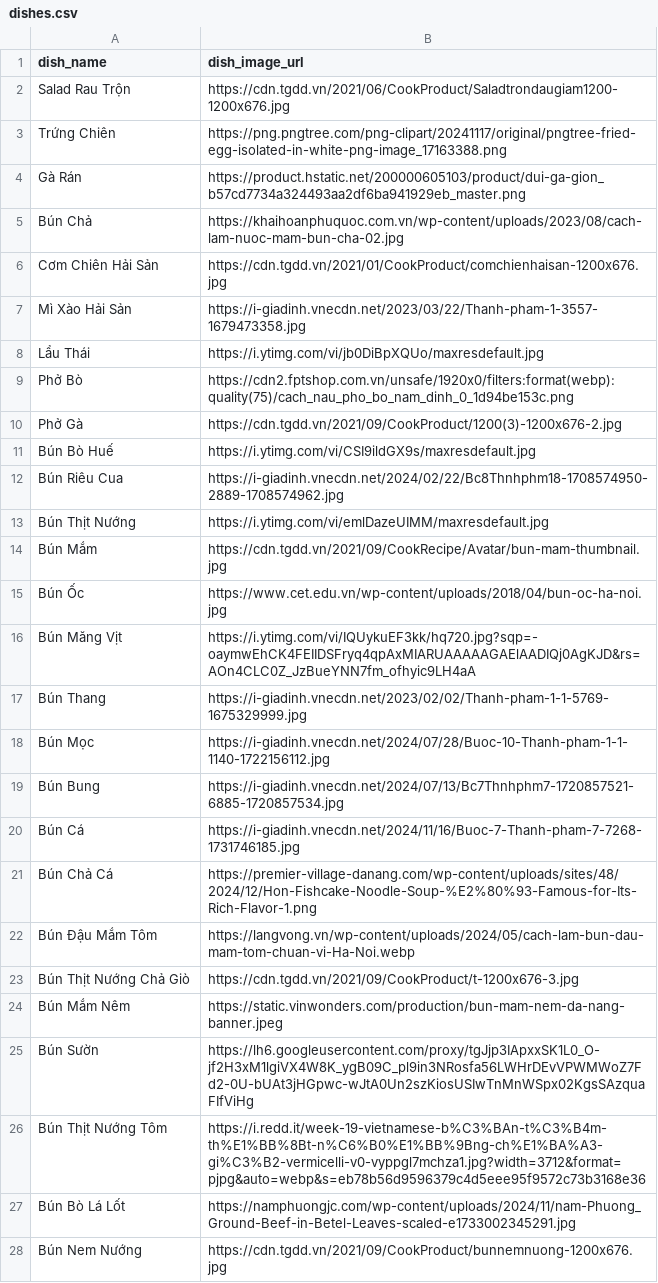
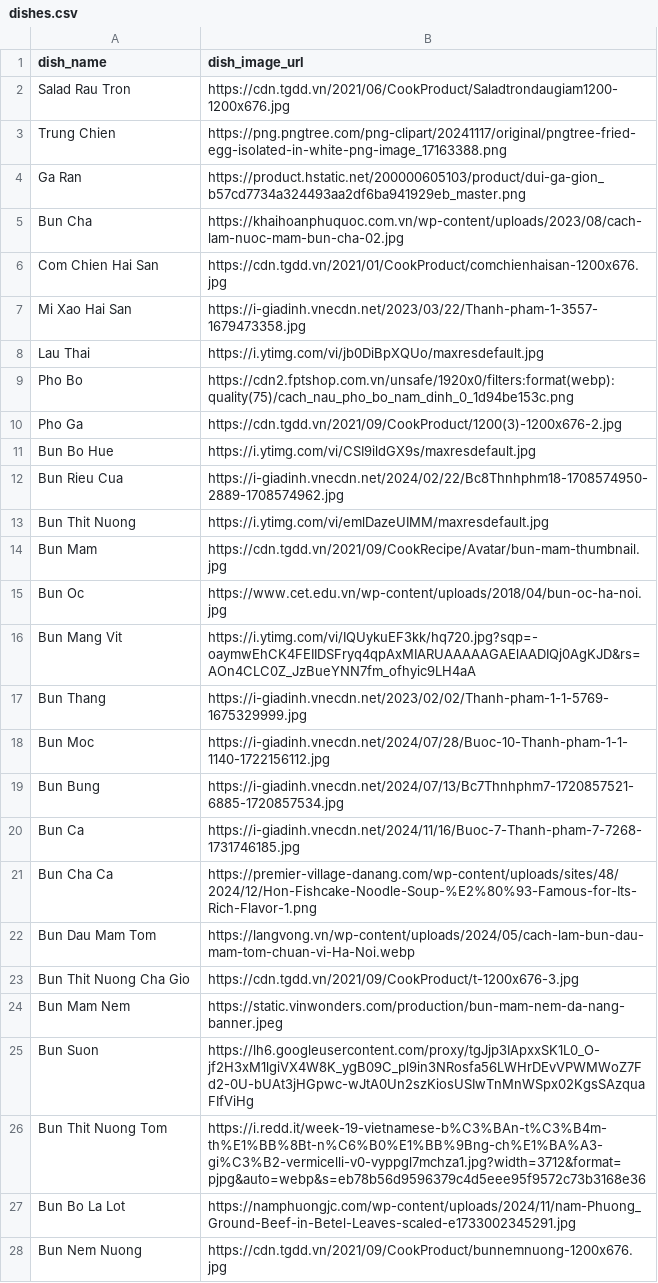
Before and after one commit to Q190504/ShowMeRecipe, a CSV file: data/dishes.csv, drawn as a sheet; only a part is shown; the diff covers the shown part only.

```diff
--- a/data/dishes.csv
+++ b/data/dishes.csv
@@ -1,28 +1,28 @@
 dish_name,dish_image_url
-Salad Rau Trộn,https://cdn.tgdd.vn/2021/06/CookProduct/Saladtrondaugiam1200-1200x676.jpg
-Trứng Chiên,https://png.pngtree.com/png-clipart/20241117/original/pngtree-fried-egg-isolated-in-white-png-image_17163388.png
-Gà Rán,https://product.hstatic.net/200000605103/product/dui-ga-gion_b57cd7734a324493aa2df6ba941929eb_master.png
-Bún Chả,https://khaihoanphuquoc.com.vn/wp-content/uploads/2023/08/cach-lam-nuoc-mam-bun-cha-02.jpg
-Cơm Chiên Hải Sản,https://cdn.tgdd.vn/2021/01/CookProduct/comchienhaisan-1200x676.jpg
-Mì Xào Hải Sản,https://i-giadinh.vnecdn.net/2023/03/22/Thanh-pham-1-3557-1679473358.jpg
-Lẩu Thái,https://i.ytimg.com/vi/jb0DiBpXQUo/maxresdefault.jpg
-Phở Bò,https://cdn2.fptshop.com.vn/unsafe/1920x0/filters:format(webp):quality(75)/cach_nau_pho_bo_nam_dinh_0_1d94be153c.png
-Phở Gà,https://cdn.tgdd.vn/2021/09/CookProduct/1200(3)-1200x676-2.jpg
-Bún Bò Huế,https://i.ytimg.com/vi/CSI9ildGX9s/maxresdefault.jpg
-Bún Riêu Cua,https://i-giadinh.vnecdn.net/2024/02/22/Bc8Thnhphm18-1708574950-2889-1708574962.jpg
-Bún Thịt Nướng,https://i.ytimg.com/vi/emlDazeUIMM/maxresdefault.jpg
-Bún Mắm,https://cdn.tgdd.vn/2021/09/CookRecipe/Avatar/bun-mam-thumbnail.jpg
-Bún Ốc,https://www.cet.edu.vn/wp-content/uploads/2018/04/bun-oc-ha-noi.jpg
-Bún Măng Vịt,https://i.ytimg.com/vi/IQUykuEF3kk/hq720.jpg?sqp=-oaymwEhCK4FEIIDSFryq4qpAxMIARUAAAAAGAElAADIQj0AgKJD&rs=AOn4CLC0Z_JzBueYNN7fm_ofhyic9LH4aA
-Bún Thang,https://i-giadinh.vnecdn.net/2023/02/02/Thanh-pham-1-1-5769-1675329999.jpg
-Bún Mọc,https://i-giadinh.vnecdn.net/2024/07/28/Buoc-10-Thanh-pham-1-1-1140-1722156112.jpg
-Bún Bung,https://i-giadinh.vnecdn.net/2024/07/13/Bc7Thnhphm7-1720857521-6885-1720857534.jpg
-Bún Cá,https://i-giadinh.vnecdn.net/2024/11/16/Buoc-7-Thanh-pham-7-7268-1731746185.jpg
-Bún Chả Cá,https://premier-village-danang.com/wp-content/uploads/sites/48/2024/12/Hon-Fishcake-Noodle-Soup-%E2%80%93-Famous-for-Its-Rich-Flavor-1.png
-Bún Đậu Mắm Tôm,https://langvong.vn/wp-content/uploads/2024/05/cach-lam-bun-dau-mam-tom-chuan-vi-Ha-Noi.webp
-Bún Thịt Nướng Chả Giò,https://cdn.tgdd.vn/2021/09/CookProduct/t-1200x676-3.jpg
-Bún Mắm Nêm,https://static.vinwonders.com/production/bun-mam-nem-da-nang-banner.jpeg
-Bún Sườn,https://lh6.googleusercontent.com/proxy/tgJjp3IApxxSK1L0_O-jf2H3xM1lgiVX4W8K_ygB09C_pl9in3NRosfa56LWHrDEvVPWMWoZ7Fd2-0U-bUAt3jHGpwc-wJtA0Un2szKiosUSIwTnMnWSpx02KgsSAzquaFIfViHg
-Bún Thịt Nướng Tôm,https://i.redd.it/week-19-vietnamese-b%C3%BAn-t%C3%B4m-th%E1%BB%8Bt-n%C6%B0%E1%BB%9Bng-ch%E1%BA%A3-gi%C3%B2-vermicelli-v0-vyppgl7mchza1.jpg?width=3712&format=pjpg&auto=webp&s=eb78b56d9596379c4d5eee95f9572c73b3168e36
-Bún Bò Lá Lốt,https://namphuongjc.com/wp-content/uploads/2024/11/nam-Phuong_Ground-Beef-in-Betel-Leaves-scaled-e1733002345291.jpg
-Bún Nem Nướng,https://cdn.tgdd.vn/2021/09/CookProduct/bunnemnuong-1200x676.jpg
+Salad Rau Tron,https://cdn.tgdd.vn/2021/06/CookProduct/Saladtrondaugiam1200-1200x676.jpg
+Trung Chien,https://png.pngtree.com/png-clipart/20241117/original/pngtree-fried-egg-isolated-in-white-png-image_17163388.png
+Ga Ran,https://product.hstatic.net/200000605103/product/dui-ga-gion_b57cd7734a324493aa2df6ba941929eb_master.png
+Bun Cha,https://khaihoanphuquoc.com.vn/wp-content/uploads/2023/08/cach-lam-nuoc-mam-bun-cha-02.jpg
+Com Chien Hai San,https://cdn.tgdd.vn/2021/01/CookProduct/comchienhaisan-1200x676.jpg
+Mi Xao Hai San,https://i-giadinh.vnecdn.net/2023/03/22/Thanh-pham-1-3557-1679473358.jpg
+Lau Thai,https://i.ytimg.com/vi/jb0DiBpXQUo/maxresdefault.jpg
+Pho Bo,https://cdn2.fptshop.com.vn/unsafe/1920x0/filters:format(webp):quality(75)/cach_nau_pho_bo_nam_dinh_0_1d94be153c.png
+Pho Ga,https://cdn.tgdd.vn/2021/09/CookProduct/1200(3)-1200x676-2.jpg
+Bun Bo Hue,https://i.ytimg.com/vi/CSI9ildGX9s/maxresdefault.jpg
+Bun Rieu Cua,https://i-giadinh.vnecdn.net/2024/02/22/Bc8Thnhphm18-1708574950-2889-1708574962.jpg
+Bun Thit Nuong,https://i.ytimg.com/vi/emlDazeUIMM/maxresdefault.jpg
+Bun Mam,https://cdn.tgdd.vn/2021/09/CookRecipe/Avatar/bun-mam-thumbnail.jpg
+Bun Oc,https://www.cet.edu.vn/wp-content/uploads/2018/04/bun-oc-ha-noi.jpg
+Bun Mang Vit,https://i.ytimg.com/vi/IQUykuEF3kk/hq720.jpg?sqp=-oaymwEhCK4FEIIDSFryq4qpAxMIARUAAAAAGAElAADIQj0AgKJD&rs=AOn4CLC0Z_JzBueYNN7fm_ofhyic9LH4aA
+Bun Thang,https://i-giadinh.vnecdn.net/2023/02/02/Thanh-pham-1-1-5769-1675329999.jpg
+Bun Moc,https://i-giadinh.vnecdn.net/2024/07/28/Buoc-10-Thanh-pham-1-1-1140-1722156112.jpg
+Bun Bung,https://i-giadinh.vnecdn.net/2024/07/13/Bc7Thnhphm7-1720857521-6885-1720857534.jpg
+Bun Ca,https://i-giadinh.vnecdn.net/2024/11/16/Buoc-7-Thanh-pham-7-7268-1731746185.jpg
+Bun Cha Ca,https://premier-village-danang.com/wp-content/uploads/sites/48/2024/12/Hon-Fishcake-Noodle-Soup-%E2%80%93-Famous-for-Its-Rich-Flavor-1.png
+Bun Dau Mam Tom,https://langvong.vn/wp-content/uploads/2024/05/cach-lam-bun-dau-mam-tom-chuan-vi-Ha-Noi.webp
+Bun Thit Nuong Cha Gio,https://cdn.tgdd.vn/2021/09/CookProduct/t-1200x676-3.jpg
+Bun Mam Nem,https://static.vinwonders.com/production/bun-mam-nem-da-nang-banner.jpeg
+Bun Suon,https://lh6.googleusercontent.com/proxy/tgJjp3IApxxSK1L0_O-jf2H3xM1lgiVX4W8K_ygB09C_pl9in3NRosfa56LWHrDEvVPWMWoZ7Fd2-0U-bUAt3jHGpwc-wJtA0Un2szKiosUSIwTnMnWSpx02KgsSAzquaFIfViHg
+Bun Thit Nuong Tom,https://i.redd.it/week-19-vietnamese-b%C3%BAn-t%C3%B4m-th%E1%BB%8Bt-n%C6%B0%E1%BB%9Bng-ch%E1%BA%A3-gi%C3%B2-vermicelli-v0-vyppgl7mchza1.jpg?width=3712&format=pjpg&auto=webp&s=eb78b56d9596379c4d5eee95f9572c73b3168e36
+Bun Bo La Lot,https://namphuongjc.com/wp-content/uploads/2024/11/nam-Phuong_Ground-Beef-in-Betel-Leaves-scaled-e1733002345291.jpg
+Bun Nem Nuong,https://cdn.tgdd.vn/2021/09/CookProduct/bunnemnuong-1200x676.jpg
```
Also changed, not shown: 64 edited cells elsewhere in this file, data/ingredients.csv, 8 other files.
